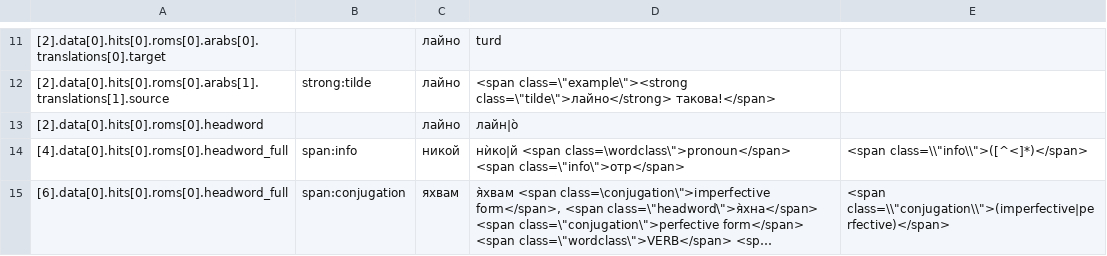
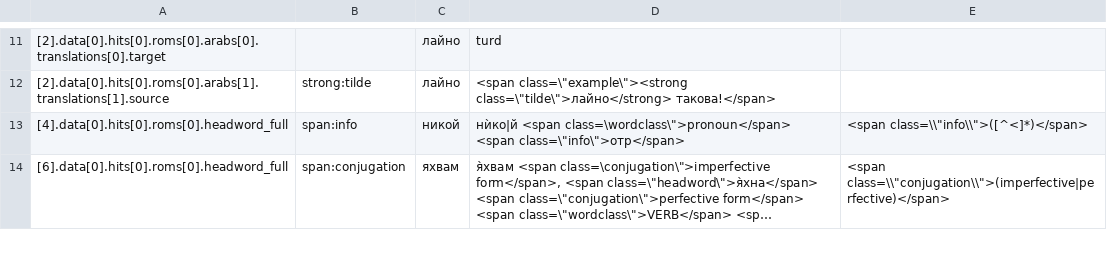
Before and after one commit to phobrla/PONS-API, a CSV file: Process.csv, drawn as a sheet; only a part is shown, gaps mark what is left out; long unchanged cells end in …; the diff names each change by its address in the sheet, - before the commit and + after, or states it on an @@ line.

Commit message:
Update Process.csv

```diff
--- a/Process.csv
+++ b/Process.csv
-row 13: [2].data[0].hits[0].roms[0].headword |  | лайно | лайн|о̀
```
